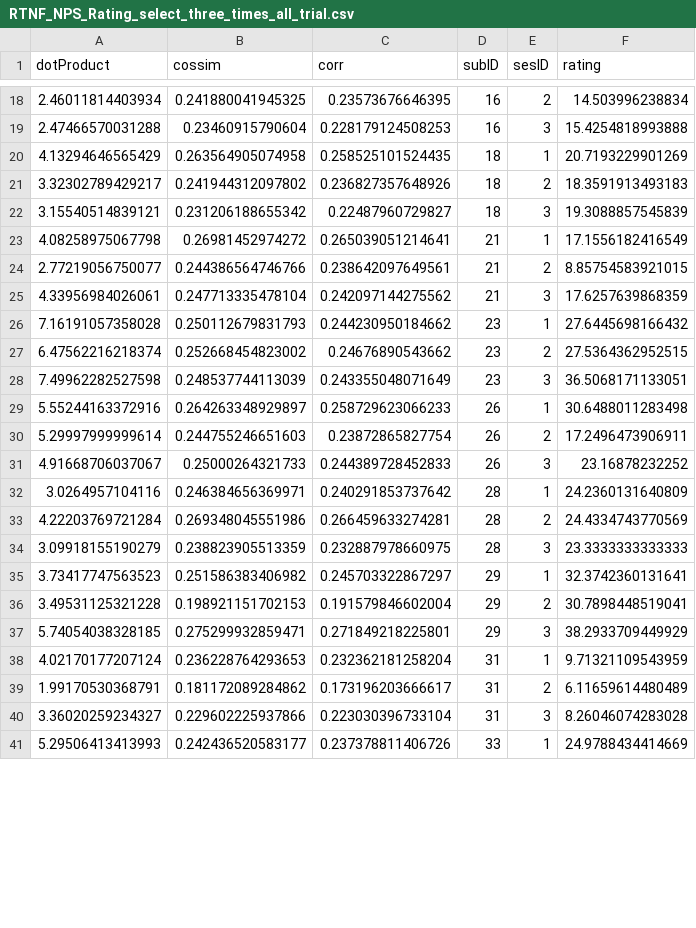
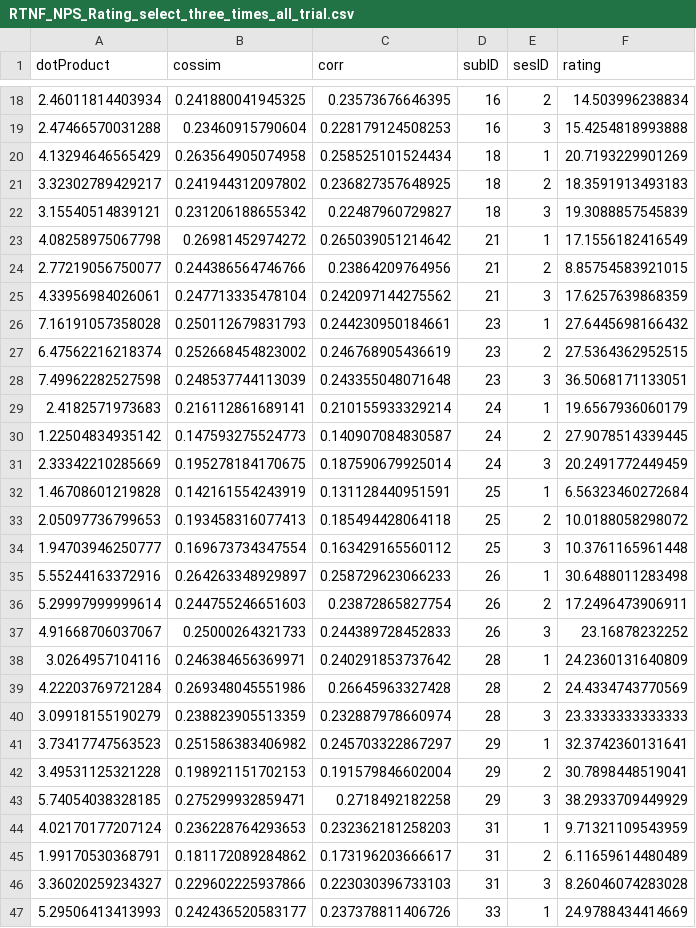
Before and after one commit to XiaochunHan/NPS_measurement_properties, a CSV file: P00_Raw/D02_RTNF/RTNF_NPS_Rating_select_three_times_all_trial.csv, drawn as a sheet; only a part is shown, gaps mark what is left out; the diff covers the shown part only.

Commit message:
add sub-24 and sub-25 of RTNF analysis

```diff
--- a/P00_Raw/D02_RTNF/RTNF_NPS_Rating_select_three_times_all_trial.csv
+++ b/P00_Raw/D02_RTNF/RTNF_NPS_Rating_select_three_times_all_trial.csv
@@ -19,11 +19,17 @@ dotProduct,cossim,corr,subID,sesID,rating
 2.47466570031288,0.23460915790604,0.228179124508253,16,3,15.4254818993888
-4.13294646565429,0.263564905074958,0.258525101524435,18,1,20.7193229901269
-3.32302789429217,0.241944312097802,0.236827357648926,18,2,18.3591913493183
+4.13294646565429,0.263564905074958,0.258525101524434,18,1,20.7193229901269
+3.32302789429217,0.241944312097802,0.236827357648925,18,2,18.3591913493183
 3.15540514839121,0.231206188655342,0.22487960729827,18,3,19.3088857545839
-4.08258975067798,0.26981452974272,0.265039051214641,21,1,17.1556182416549
-2.77219056750077,0.244386564746766,0.238642097649561,21,2,8.85754583921015
+4.08258975067798,0.26981452974272,0.265039051214642,21,1,17.1556182416549
+2.77219056750077,0.244386564746766,0.23864209764956,21,2,8.85754583921015
 4.33956984026061,0.247713335478104,0.242097144275562,21,3,17.6257639868359
-7.16191057358028,0.250112679831793,0.244230950184662,23,1,27.6445698166432
-6.47562216218374,0.252668454823002,0.24676890543662,23,2,27.5364362952515
-7.49962282527598,0.248537744113039,0.243355048071649,23,3,36.5068171133051
+7.16191057358028,0.250112679831793,0.244230950184661,23,1,27.6445698166432
+6.47562216218374,0.252668454823002,0.246768905436619,23,2,27.5364362952515
+7.49962282527598,0.248537744113039,0.243355048071648,23,3,36.5068171133051
+2.4182571973683,0.216112861689141,0.210155933329214,24,1,19.6567936060179
+1.22504834935142,0.147593275524773,0.140907084830587,24,2,27.9078514339445
+2.33342210285669,0.195278184170675,0.187590679925014,24,3,20.2491772449459
+1.46708601219828,0.142161554243919,0.131128440951591,25,1,6.56323460272684
+2.05097736799653,0.193458316077413,0.185494428064118,25,2,10.0188058298072
+1.94703946250777,0.169673734347554,0.163429165560112,25,3,10.3761165961448
 5.55244163372916,0.264263348929897,0.258729623066233,26,1,30.6488011283498
@@ -32,10 +38,10 @@ dotProduct,cossim,corr,subID,sesID,rating
 3.0264957104116,0.246384656369971,0.240291853737642,28,1,24.2360131640809
-4.22203769721284,0.269348045551986,0.266459633274281,28,2,24.4334743770569
-3.09918155190279,0.238823905513359,0.232887978660975,28,3,23.3333333333333
+4.22203769721284,0.269348045551986,0.26645963327428,28,2,24.4334743770569
+3.09918155190279,0.238823905513359,0.232887978660974,28,3,23.3333333333333
 3.73417747563523,0.251586383406982,0.245703322867297,29,1,32.3742360131641
 3.49531125321228,0.198921151702153,0.191579846602004,29,2,30.7898448519041
-5.74054038328185,0.275299932859471,0.271849218225801,29,3,38.2933709449929
-4.02170177207124,0.236228764293653,0.232362181258204,31,1,9.71321109543959
+5.74054038328185,0.275299932859471,0.2718492182258,29,3,38.2933709449929
+4.02170177207124,0.236228764293653,0.232362181258203,31,1,9.71321109543959
 1.99170530368791,0.181172089284862,0.173196203666617,31,2,6.11659614480489
-3.36020259234327,0.229602225937866,0.223030396733104,31,3,8.26046074283028
+3.36020259234327,0.229602225937866,0.223030396733103,31,3,8.26046074283028
 5.29506413413993,0.242436520583177,0.237378811406726,33,1,24.9788434414669
```
Also changed, not shown: 27 edited cells elsewhere in this file, 17 other files.
